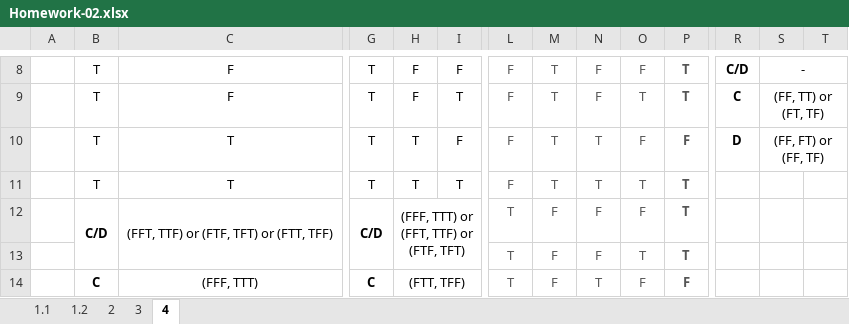
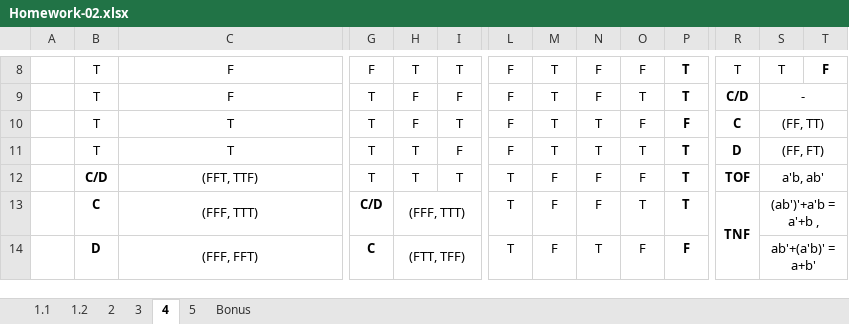
Before and after one commit to Gauravdeep983/UTA, an Excel workbook: 2020 Summer/CSE 5321 Software Testing/Homework 2/Homework-02.xlsx, sheet 4, drawn as a sheet; only a part is shown, gaps mark what is left out; values as stored, in another font and other column widths than the file's, no borders; removed rows and columns are numbered as before the commit, all else as after; rows hold the shown columns only; the diff covers the shown part only; the diff names each change by its address in the sheet, - before the commit and + after, or states it on an @@ line.

```diff
--- a/2020 Summer/CSE 5321 Software Testing/Homework 2/Homework-02.xlsx (sheet 4)
+++ b/2020 Summer/CSE 5321 Software Testing/Homework 2/Homework-02.xlsx (sheet 4)
+sheet tab: 5
+sheet tab: Bonus
-G8: T
+G8: F
-H8: F
+H8: T
-I8: F
+I8: T
-L8:P11 text colour: #555555
+L8:P11 text colour: black
-R8: C/D
+R8: T
-R8 bold: on
+R8 bold: off
-S8: -
+S8: T
-S8:T8 merged
-T8: (empty)
+T8: F
-I9: T
+I9: F
-R9: C
+R9: C/D
-S9: (FF, TT) or (FT, TF)
+S9: -
-H10: T
+H10: F
-I10: F
+I10: T
-R10: D
+R10: C
-S10: (FF, FT) or (FF, TF)
+S10: (FF, TT)
-I11: T
+I11: F
-R11: (empty)
+R11: D
-S11: (empty)
+S11: (FF, FT)
+S11:T11 merged
-row 12:  | C/D | (FFT, TTF) or (FTF, TFT) or (FTT, TFF) | C/D | (FFF, TTT) or (FFT, TTF) or (FTF, TFT) |  | T | F | F | F | T
-row 13:  |  |  |  |  |  | T | F | F | T | T
+row 12:  | C/D | (FFT, TTF) | T | T | T | T | F | F | F | T | TOF | a'b, ab'
+row 13:  | C | (FFF, TTT) | C/D | (FFF, TTT) |  | T | F | F | T | T | TNF | (ab')'+a'b = a'+b ,
-B14: C
+B14: D
-C14: (FFF, TTT)
+C14: (FFF, FFT)
-L14:P14 text colour: #555555
+L14:P14 text colour: black
-S14: (empty)
+S14: ab'+(a'b)' = a+b'
+S14:T14 merged
```
Also changed, not shown: 4 added rows, 2 removed rows, 32 edited cells, cell formats and merged cells elsewhere in this sheet, sheet 2, sheet 1.2, sheet 3, 3 other files.
